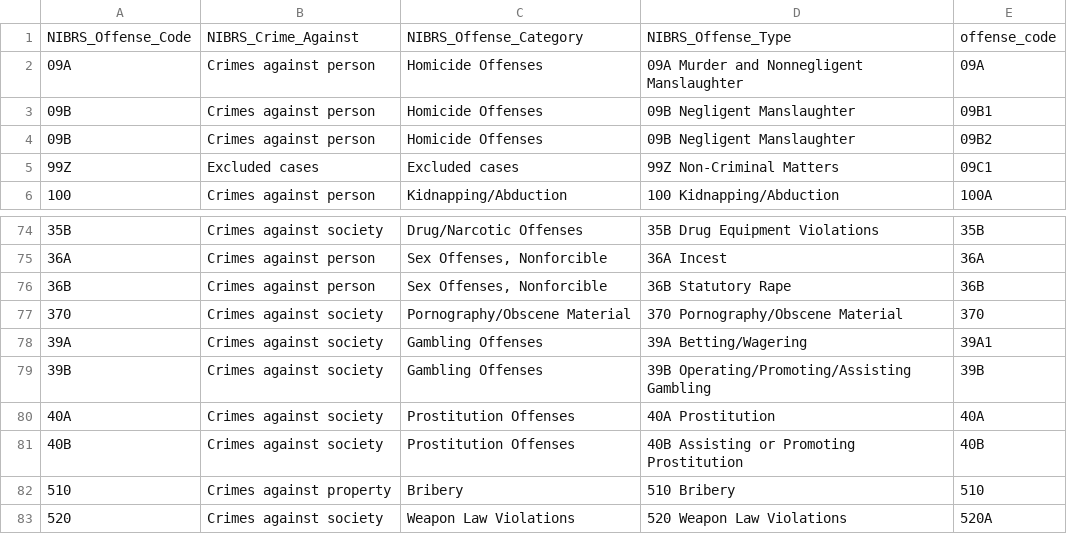
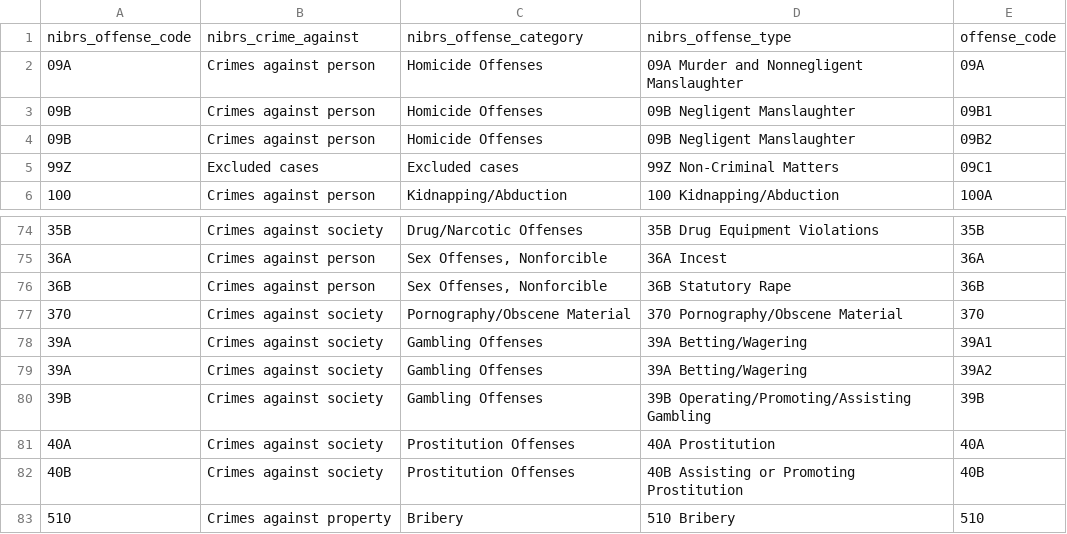
Before and after one commit to mpjashby/crime-open-database, a CSV file: crime_categories/categories_VB.csv, drawn as a sheet; only a part is shown, gaps mark what is left out; the shorter side is filled out with more unchanged rows.

```diff
--- a/crime_categories/categories_VB.csv
+++ b/crime_categories/categories_VB.csv
@@ -1,2 +1,2 @@
-NIBRS_Offense_Code,NIBRS_Crime_Against,NIBRS_Offense_Category,NIBRS_Offense_Type,offense_code
+nibrs_offense_code,nibrs_crime_against,nibrs_offense_category,nibrs_offense_type,offense_code
 09A,Crimes against person,Homicide Offenses,09A Murder and Nonnegligent Manslaughter,09A
@@ -78,2 +78,3 @@ NIBRS_Offense_Code,NIBRS_Crime_Against,NIBRS_Offense_Category,NIBRS_Offense_Type
 39A,Crimes against society,Gambling Offenses,39A Betting/Wagering,39A1
+39A,Crimes against society,Gambling Offenses,39A Betting/Wagering,39A2
 39B,Crimes against society,Gambling Offenses,39B Operating/Promoting/Assisting Gambling,39B
```
Also changed, not shown: crime_categories/categories_Detroit.csv, crime_categories/categories_Tucson.csv, 2 other files.
